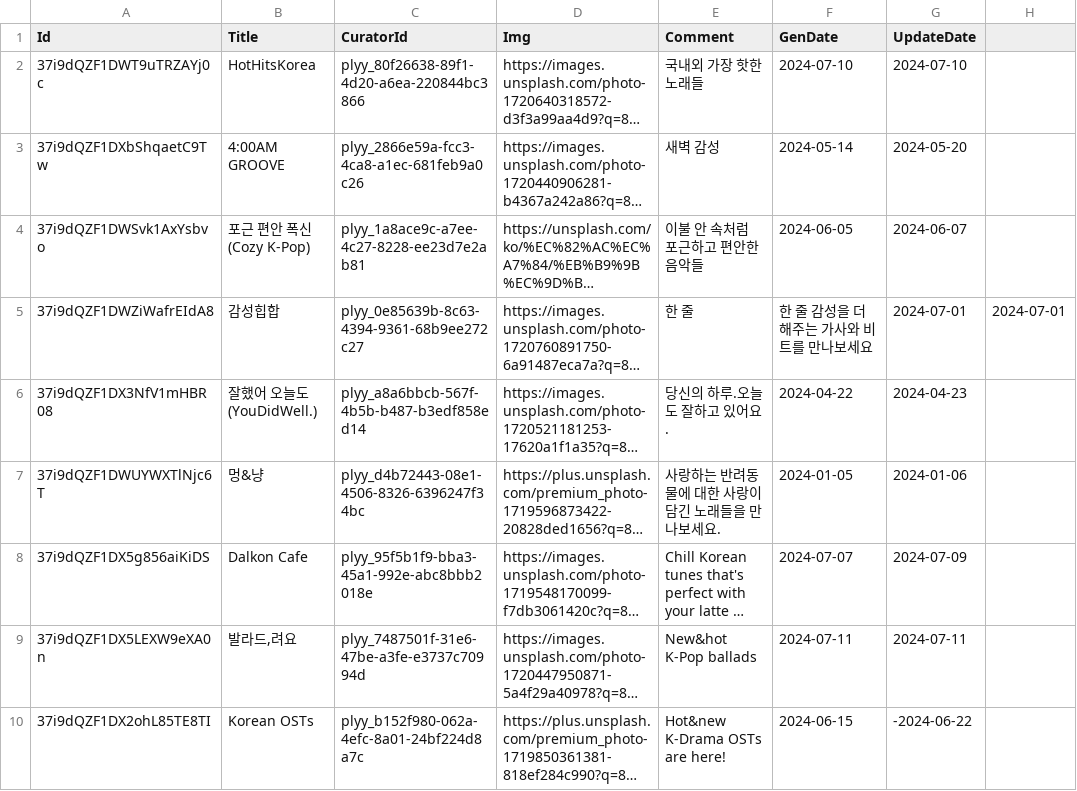
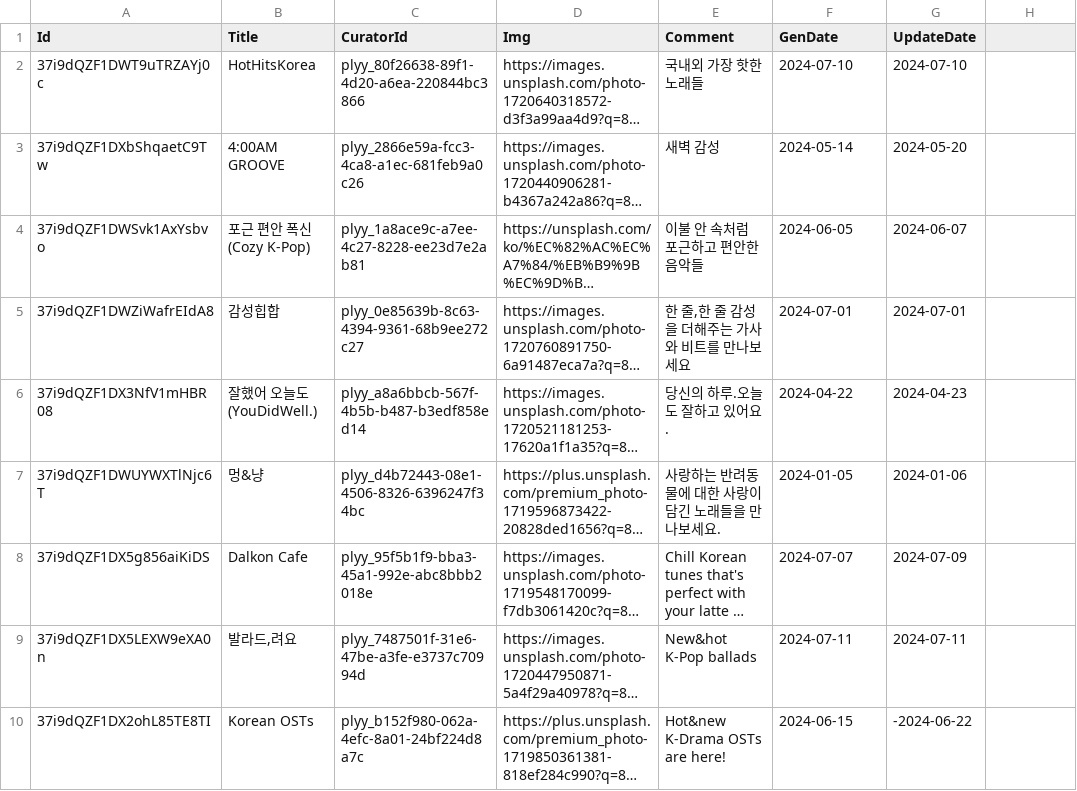
Before and after one commit to bornsoon/plyy_, a CSV file: Gen/plyy/plyy.csv (was Gen/plyy.csv), drawn as a sheet; long unchanged cells end in …; the diff names each change by its address in the sheet, - before the commit and + after, or states it on an @@ line.

```diff
--- a/Gen/plyy.csv
+++ b/Gen/plyy/plyy.csv
-E5 (Comment): 한 줄
+E5 (Comment): 한 줄,한 줄 감성을 더해주는 가사와 비트를 만나보세요
-F5 (GenDate): 한 줄 감성을 더해주는 가사와 비트를 만나보세요
+F5 (GenDate): 2024-07-01
-H5: 2024-07-01
+H5: (empty)
```
Also changed, not shown: 4 other files.
